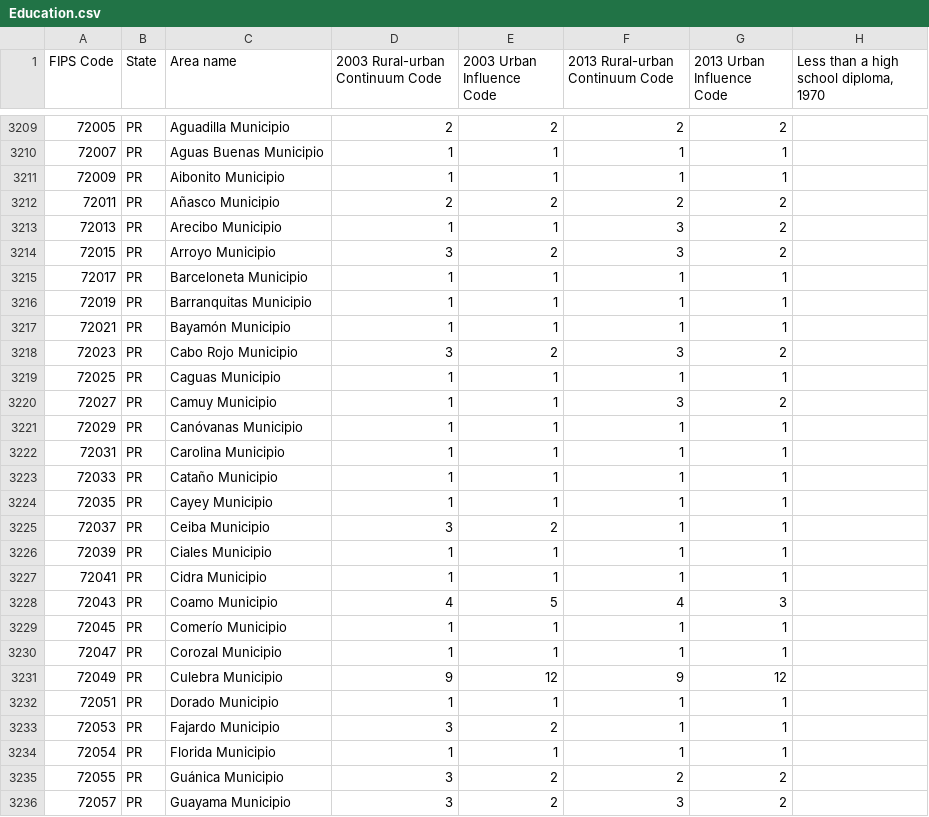
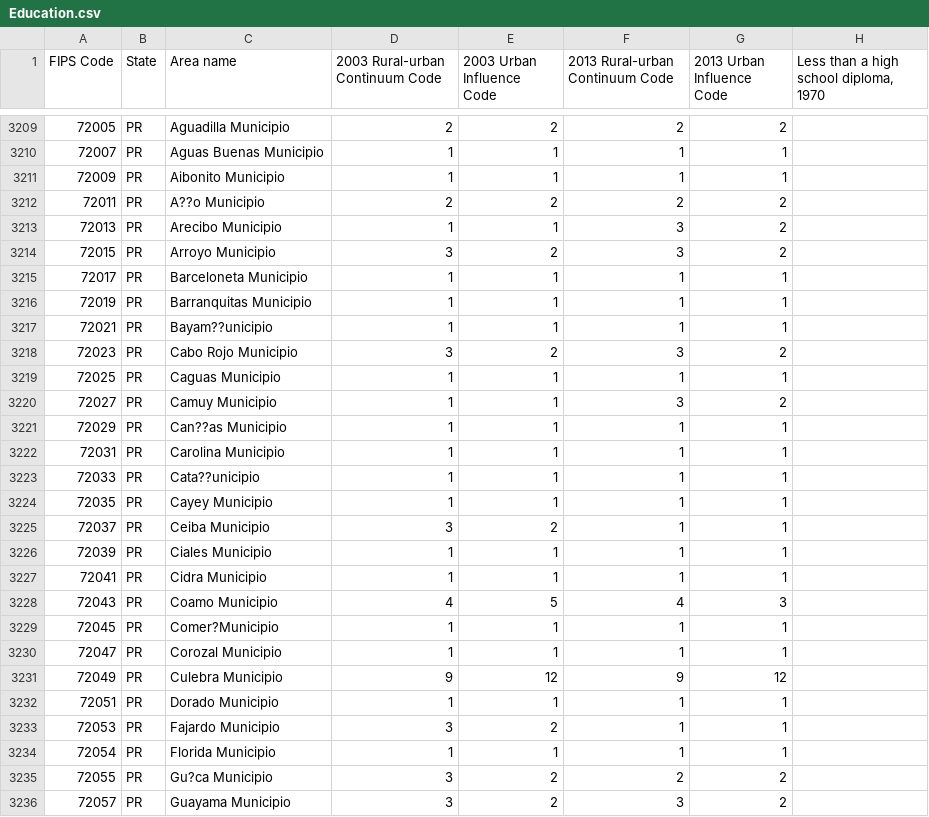
Before and after one commit to Andreas-Melzer/DSFGroup22, a CSV file: Assignment 1/data/Education.csv, drawn as a sheet; only a part is shown, gaps mark what is left out; the diff covers the shown part only; the diff names each change by its address in the sheet, - before the commit and + after, or states it on an @@ line.

```diff
--- a/Assignment 1/data/Education.csv
+++ b/Assignment 1/data/Education.csv
-C3212 (Area name): Añasco Municipio
+C3212 (Area name): A??o Municipio
-C3217 (Area name): Bayamón Municipio
+C3217 (Area name): Bayam??unicipio
-C3221 (Area name): Canóvanas Municipio
+C3221 (Area name): Can??as Municipio
-C3223 (Area name): Cataño Municipio
+C3223 (Area name): Cata??unicipio
-C3229 (Area name): Comerío Municipio
+C3229 (Area name): Comer?Municipio
-C3235 (Area name): Guánica Municipio
+C3235 (Area name): Gu?ca Municipio
```
Also changed, not shown: 10 edited cells elsewhere in this file.
